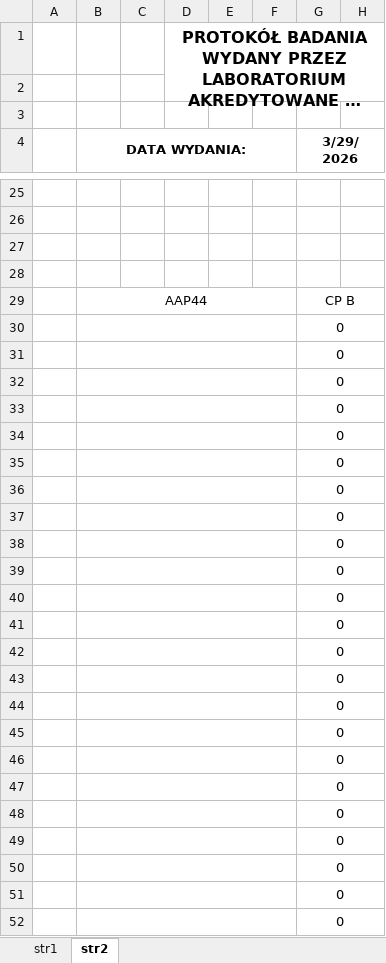
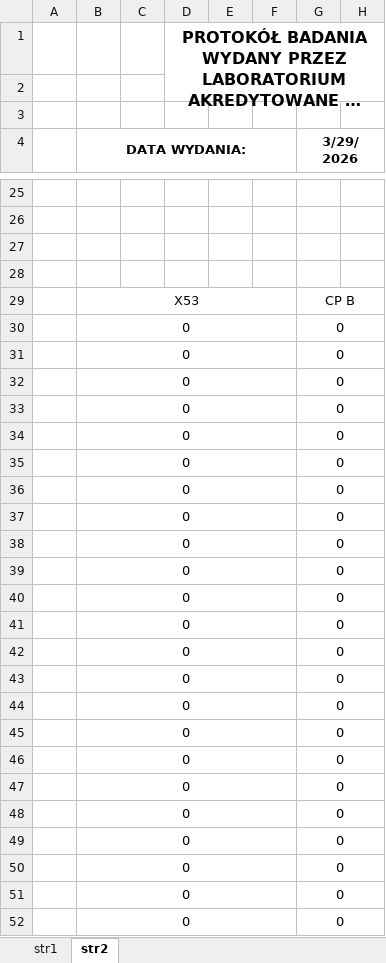
Before and after one commit to olgierdmoryc-oss/ndt-app, an Excel workbook: PT__wzor.xlsx, sheet str2, drawn as a sheet; only a part is shown, gaps mark what is left out; long unchanged cells end in …; values as stored, in another font and other column widths than the file's, no borders; charts and pictures not drawn; the diff covers the shown part only; the diff names each change by its address in the sheet, - before the commit and + after, or states it on an @@ line.

```diff
--- a/PT__wzor.xlsx (sheet str2)
+++ b/PT__wzor.xlsx (sheet str2)
-B29 (DATA WYDANIA:): AAP44
+B29 (DATA WYDANIA:): X53
-B30:B52 (DATA WYDANIA:): (empty)
+B30:B52 (DATA WYDANIA:): 0
```
Also changed, not shown: 6 edited cells elsewhere in this sheet, UT__wzor.xlsx, 1 other file.
